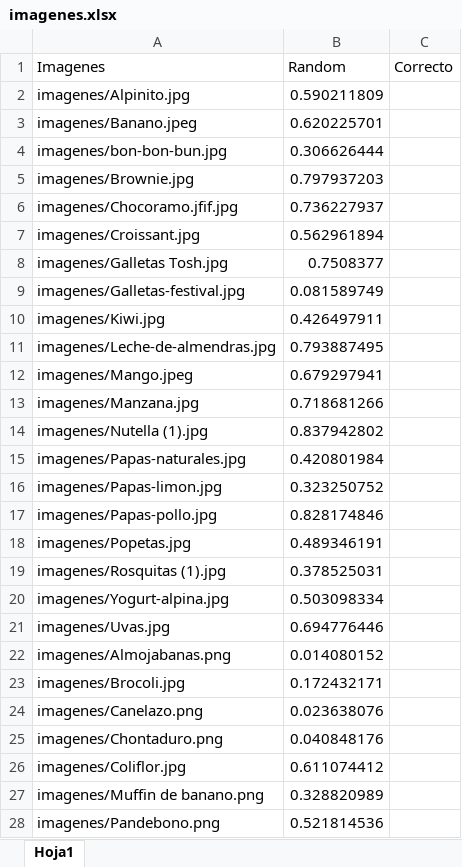
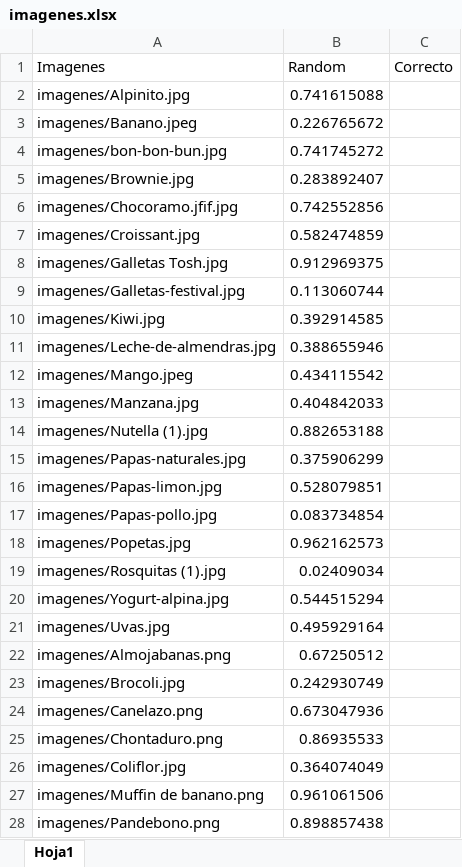
Before and after one commit to sebastianbalcucho1/sound-value, an Excel workbook: html/resources/imagenes.xlsx, sheet Hoja1, drawn as a sheet; only a part is shown; values as stored, in another font and other column widths than the file's, no borders; the diff covers the shown part only; the diff names each change by its address in the sheet, - before the commit and + after, or states it on an @@ line.

```diff
--- a/html/resources/imagenes.xlsx (sheet Hoja1)
+++ b/html/resources/imagenes.xlsx (sheet Hoja1)
-B2 (Random): 0.590211809
+B2 (Random): 0.741615088
-B3 (Random): 0.620225701
+B3 (Random): 0.226765672
-B4 (Random): 0.306626444
+B4 (Random): 0.741745272
-B5 (Random): 0.797937203
+B5 (Random): 0.283892407
-B6 (Random): 0.736227937
+B6 (Random): 0.742552856
-B7 (Random): 0.562961894
+B7 (Random): 0.582474859
-B8 (Random): 0.7508377
+B8 (Random): 0.912969375
-B9 (Random): 0.081589749
+B9 (Random): 0.113060744
-B10 (Random): 0.426497911
+B10 (Random): 0.392914585
-B11 (Random): 0.793887495
+B11 (Random): 0.388655946
-B12 (Random): 0.679297941
+B12 (Random): 0.434115542
-B13 (Random): 0.718681266
+B13 (Random): 0.404842033
-B14 (Random): 0.837942802
+B14 (Random): 0.882653188
-B15 (Random): 0.420801984
+B15 (Random): 0.375906299
-B16 (Random): 0.323250752
+B16 (Random): 0.528079851
-B17 (Random): 0.828174846
+B17 (Random): 0.083734854
-B18 (Random): 0.489346191
+B18 (Random): 0.962162573
-B19 (Random): 0.378525031
+B19 (Random): 0.02409034
-B20 (Random): 0.503098334
+B20 (Random): 0.544515294
-B21 (Random): 0.694776446
+B21 (Random): 0.495929164
-B22 (Random): 0.014080152
+B22 (Random): 0.67250512
-B23 (Random): 0.172432171
+B23 (Random): 0.242930749
-B24 (Random): 0.023638076
+B24 (Random): 0.673047936
-B25 (Random): 0.040848176
+B25 (Random): 0.86935533
-B26 (Random): 0.611074412
+B26 (Random): 0.364074049
-B27 (Random): 0.328820989
+B27 (Random): 0.961061506
-B28 (Random): 0.521814536
+B28 (Random): 0.898857438
```
Also changed, not shown: 1 added row, 1 removed row and 8 edited cells elsewhere in this sheet, imagenes.xlsx, 17 other files.
